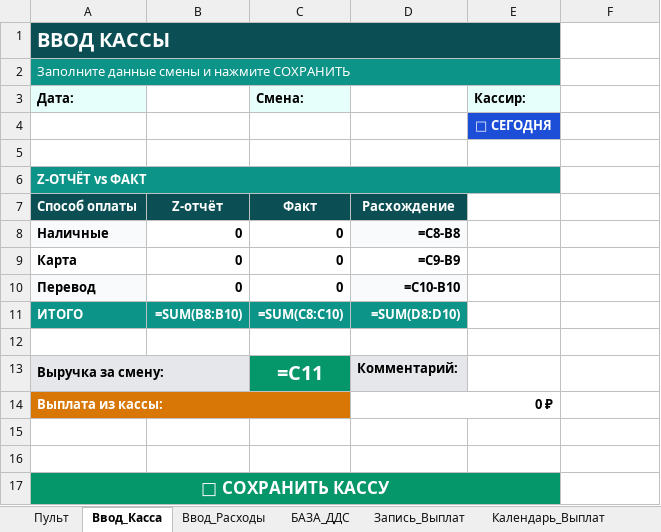
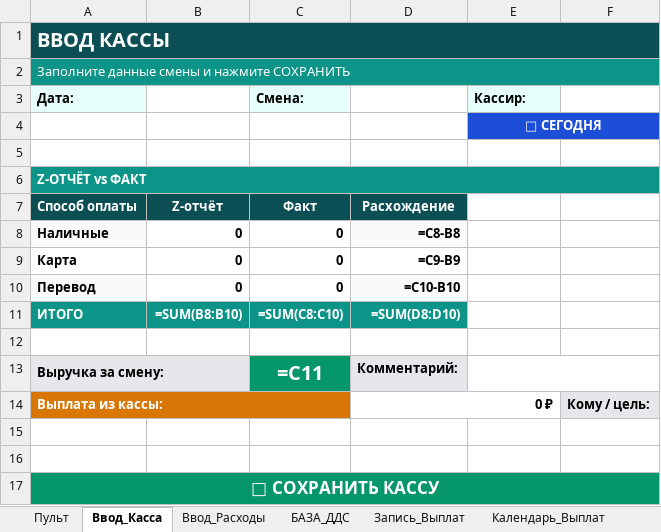
Before and after one commit to dexauron/Auron, an Excel workbook: ФИНАНСОВЫЙ_КОНТРОЛЬ.xlsx, sheet Ввод_Касса, drawn as a sheet; values as stored, in another font and other column widths than the file's, no borders; formulas without a stored value are shown as written; charts and pictures not drawn; the diff names each change by its address in the sheet, - before the commit and + after, or states it on an @@ line.

```diff
--- a/ФИНАНСОВЫЙ_КОНТРОЛЬ.xlsx (sheet Ввод_Касса)
+++ b/ФИНАНСОВЫЙ_КОНТРОЛЬ.xlsx (sheet Ввод_Касса)
-A1:E1 merged
+A1:F1 merged
-A2:E2 merged
+A2:F2 merged
+E4:F4 merged
-A6:E6 merged
+A6:F6 merged
+E13:F13 merged
-F14: (empty)
+F14: Кому / цель:
-F14 fill: none
+F14 fill: #E5E7EB
-A17:E17 merged
+A17:F17 merged
```
Also changed, not shown: sheet Дашборд, charts or pictures, 2 other files.
